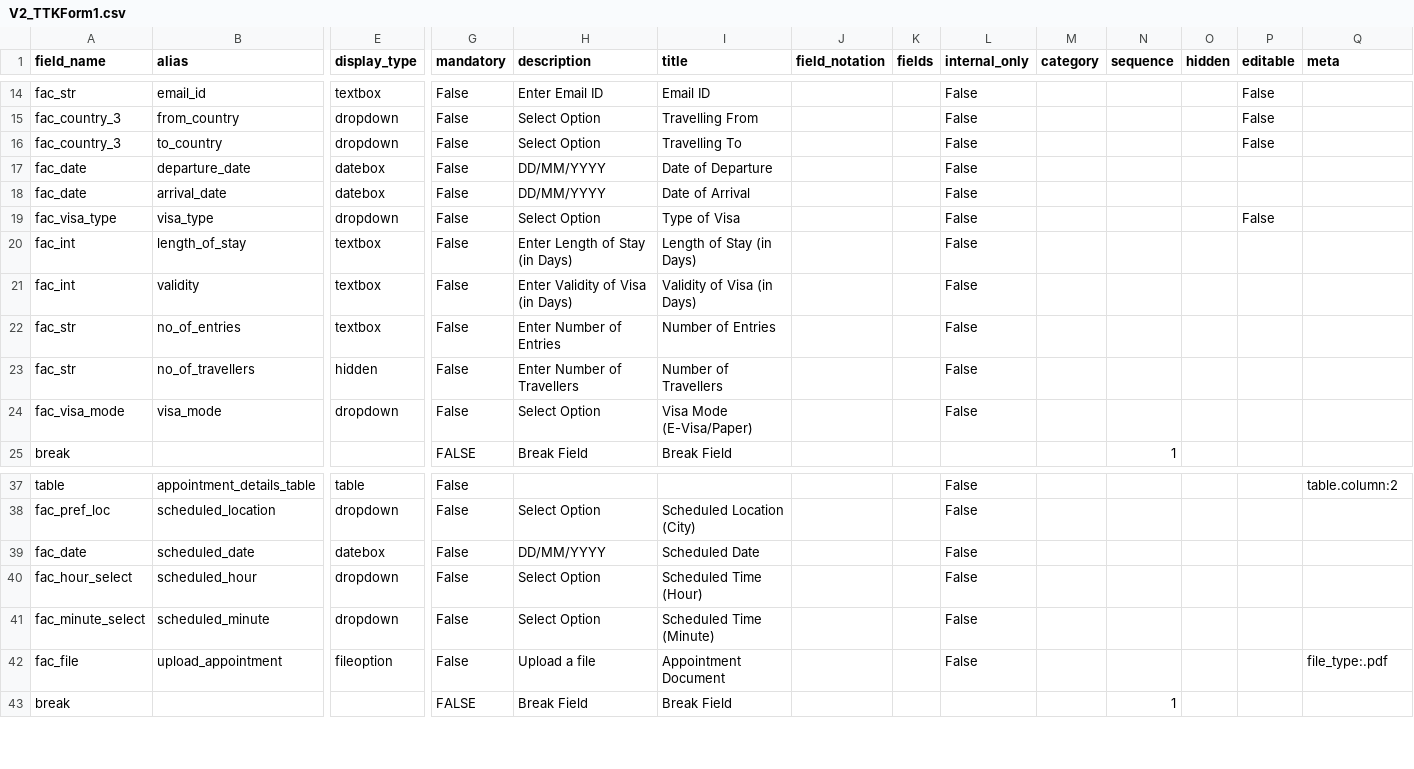
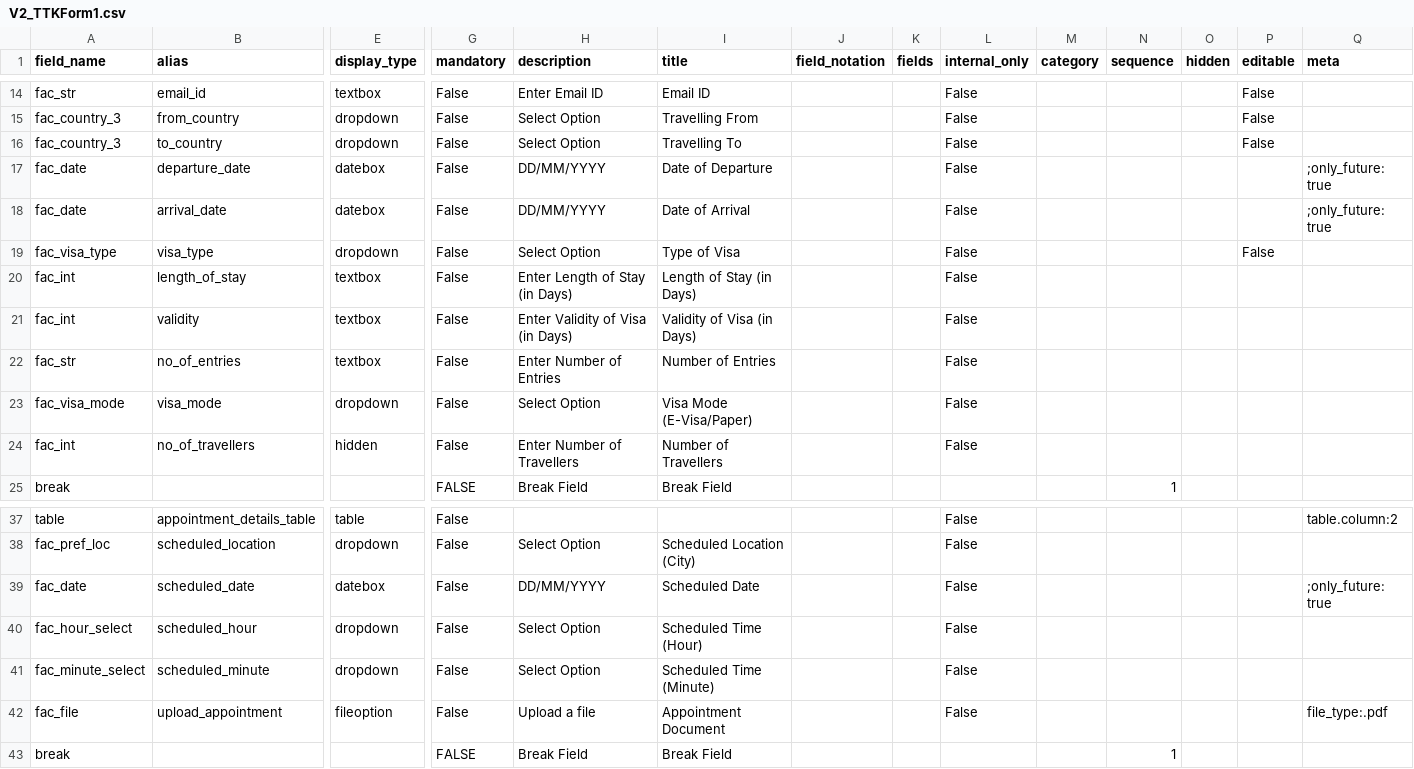
Before and after one commit to lyikadmin/lyik_ttk, a CSV file: deployment_templates/forms/V2_TTKForm1.csv, drawn as a sheet; only a part is shown, gaps mark what is left out; removed rows and columns are numbered as before the commit, all else as after; rows hold the shown columns only; the diff names each change by its address in the sheet, - before the commit and + after, or states it on an @@ line.

Commit message:
fix: update date fields to enforce future date selection and adjust number of travellers field type

```diff
--- a/deployment_templates/forms/V2_TTKForm1.csv
+++ b/deployment_templates/forms/V2_TTKForm1.csv
-Q17:Q18 (meta): (empty)
+Q17:Q18 (meta): ;only_future: true
-row 23: fac_str | no_of_travellers | hidden | False | Enter Number of Travellers | Number of Travellers |  |  | False
+row 24: fac_int | no_of_travellers | hidden | False | Enter Number of Travellers | Number of Travellers |  |  | False
-Q39 (meta): (empty)
+Q39 (meta): ;only_future: true
```
